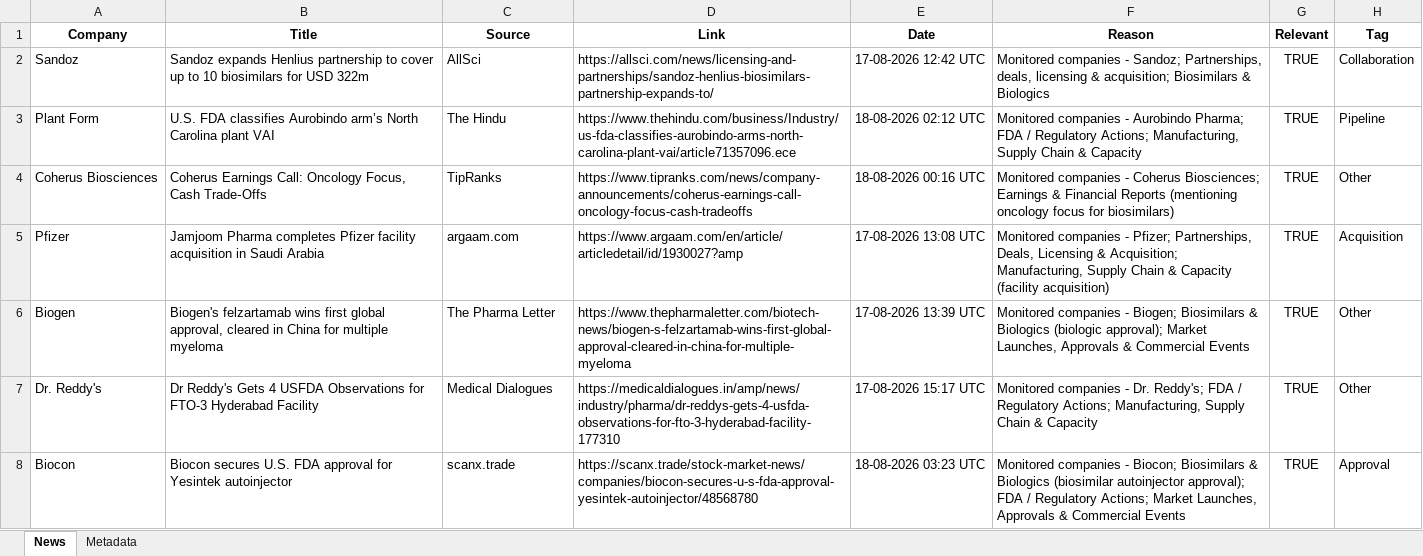
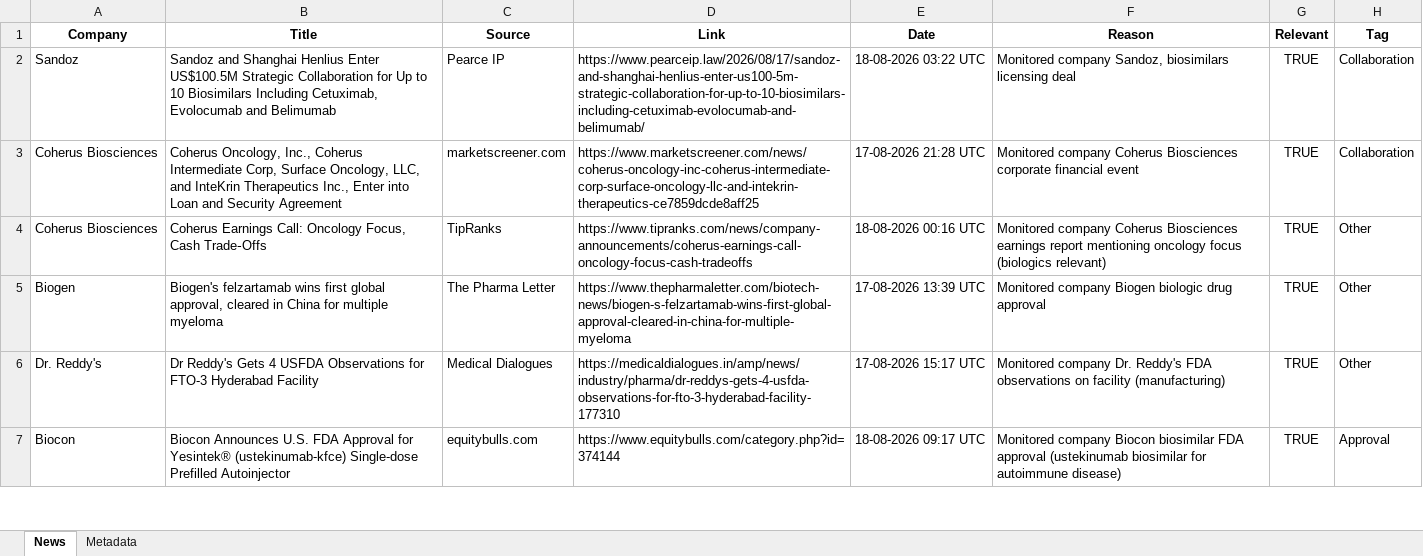
Before and after one commit to synapseKrishna/Ved, an Excel workbook: news_results.xlsx, sheet News, drawn as a sheet; only a part is shown; values as stored, in another font and other column widths than the file's, no borders; removed rows and columns are numbered as before the commit, all else as after; the diff covers the shown part only; the diff names each change by its address in the sheet, - before the commit and + after, or states it on an @@ line.

```diff
--- a/news_results.xlsx (sheet News)
+++ b/news_results.xlsx (sheet News)
-B2 (Title): Sandoz expands Henlius partnership to cover up to 10 biosimilars for USD 322m
+B2 (Title): Sandoz and Shanghai Henlius Enter US$100.5M Strategic Collaboration for Up to 10 Biosimilars Including Cetuximab, Evolocumab and Belimumab
-C2 (Source): AllSci
+C2 (Source): Pearce IP
-D2 (Link): https://allsci.com/news/licensing-and-partnerships/sandoz-henlius-biosimilars-partnership-expands-to/
+D2 (Link): https://www.pearceip.law/2026/08/17/sandoz-and-shanghai-henlius-enter-us100-5m-strategic-collaboration-for-up-to-10-biosimilars-including-cetuximab-evolocumab-and-belimumab/
-E2 (Date): 17-08-2026 12:42 UTC
+E2 (Date): 18-08-2026 03:22 UTC
-F2 (Reason): Monitored companies - Sandoz; Partnerships, deals, licensing & acquisition; Biosimilars & Biologics
+F2 (Reason): Monitored company Sandoz, biosimilars licensing deal
-row 3: Plant Form | U.S. FDA classifies Aurobindo arm’s North Carolina plant VAI | The Hindu | https://www.thehindu.com/business/Industry/us-fda-classifies-aurobindo-arms-north-carolina-plant-vai/article71357096.ece | 18-08-2026 02:12 UTC | Monitored companies - Aurobindo Pharma; FDA / Regulatory Actions; Manufacturing, Supply Chain & Capacity | TRUE | Pipeline
+row 3: Coherus Biosciences | Coherus Oncology, Inc., Coherus Intermediate Corp, Surface Oncology, LLC, and InteKrin Therapeutics Inc., Enter into Loan and Security Agreement | marketscreener.com | https://www.marketscreener.com/news/coherus-oncology-inc-coherus-intermediate-corp-surface-oncology-llc-and-intekrin-therapeutics-ce7859dcde8aff25 | 17-08-2026 21:28 UTC | Monitored company Coherus Biosciences corporate financial event | TRUE | Collaboration
-F4 (Reason): Monitored companies - Coherus Biosciences; Earnings & Financial Reports (mentioning oncology focus for biosimilars)
+F4 (Reason): Monitored company Coherus Biosciences earnings report mentioning oncology focus (biologics relevant)
-row 5: Pfizer | Jamjoom Pharma completes Pfizer facility acquisition in Saudi Arabia | argaam.com | https://www.argaam.com/en/article/articledetail/id/1930027?amp | 17-08-2026 13:08 UTC | Monitored companies - Pfizer; Partnerships, Deals, Licensing & Acquisition; Manufacturing, Supply Chain & Capacity (facility acquisition) | TRUE | Acquisition
-F5 (Reason): Monitored companies - Biogen; Biosimilars & Biologics (biologic approval); Market Launches, Approvals & Commercial Events
+F5 (Reason): Monitored company Biogen biologic drug approval
-F6 (Reason): Monitored companies - Dr. Reddy's; FDA / Regulatory Actions; Manufacturing, Supply Chain & Capacity
+F6 (Reason): Monitored company Dr. Reddy's FDA observations on facility (manufacturing)
-B7 (Title): Biocon secures U.S. FDA approval for Yesintek autoinjector
+B7 (Title): Biocon Announces U.S. FDA Approval for Yesintek® (ustekinumab-kfce) Single-dose Prefilled Autoinjector
-C7 (Source): scanx.trade
+C7 (Source): equitybulls.com
-D7 (Link): https://scanx.trade/stock-market-news/companies/biocon-secures-u-s-fda-approval-yesintek-autoinjector/48568780
+D7 (Link): https://www.equitybulls.com/category.php?id=374144
-E7 (Date): 18-08-2026 03:23 UTC
+E7 (Date): 18-08-2026 09:17 UTC
-F7 (Reason): Monitored companies - Biocon; Biosimilars & Biologics (biosimilar autoinjector approval); FDA / Regulatory Actions; Market Launches, Approvals & Commercial Events
+F7 (Reason): Monitored company Biocon biosimilar FDA approval (ustekinumab biosimilar for autoimmune disease)
```
Also changed, not shown: 5 added rows, 1 removed row and 16 edited cells elsewhere in this sheet, sheet Metadata, news_results_raw.xlsx.
